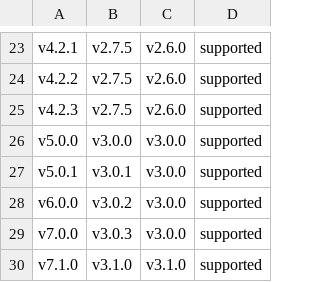
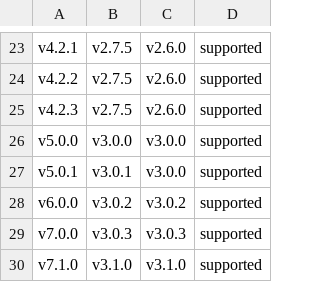
Before and after one commit to timonrieger/immichpy, a CSV file: COMPATIBILITY.csv, drawn as a sheet; only a part is shown, gaps mark what is left out.

Commit message:
chore: correct compatibility versions for v6.0.0 and v7.0.0

```diff
--- a/COMPATIBILITY.csv
+++ b/COMPATIBILITY.csv
@@ -27,4 +27,4 @@ v5.0.0,v3.0.0,v3.0.0,supported
 v5.0.1,v3.0.1,v3.0.0,supported
-v6.0.0,v3.0.2,v3.0.0,supported
-v7.0.0,v3.0.3,v3.0.0,supported
+v6.0.0,v3.0.2,v3.0.2,supported
+v7.0.0,v3.0.3,v3.0.3,supported
 v7.1.0,v3.1.0,v3.1.0,supported
```
